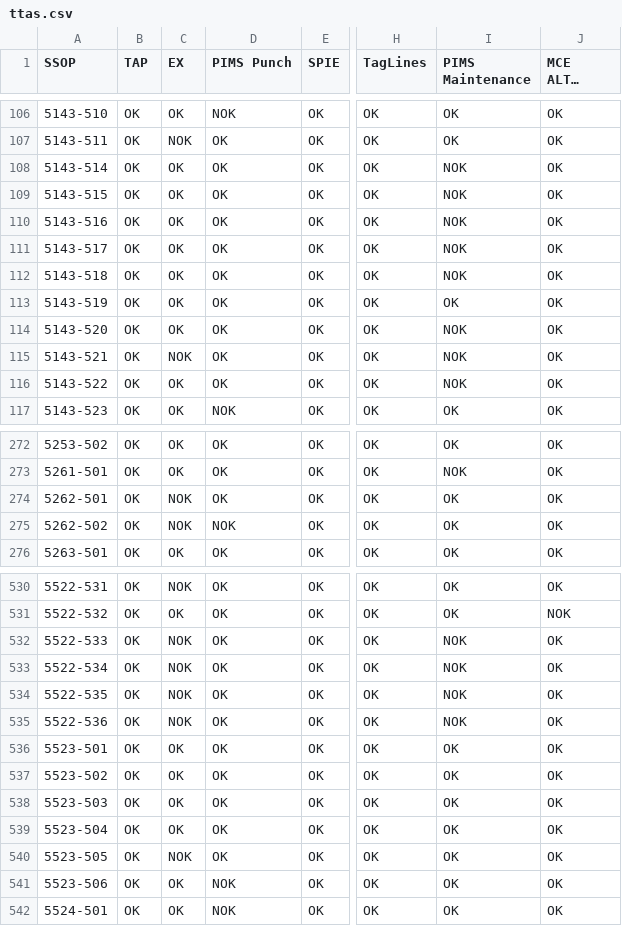
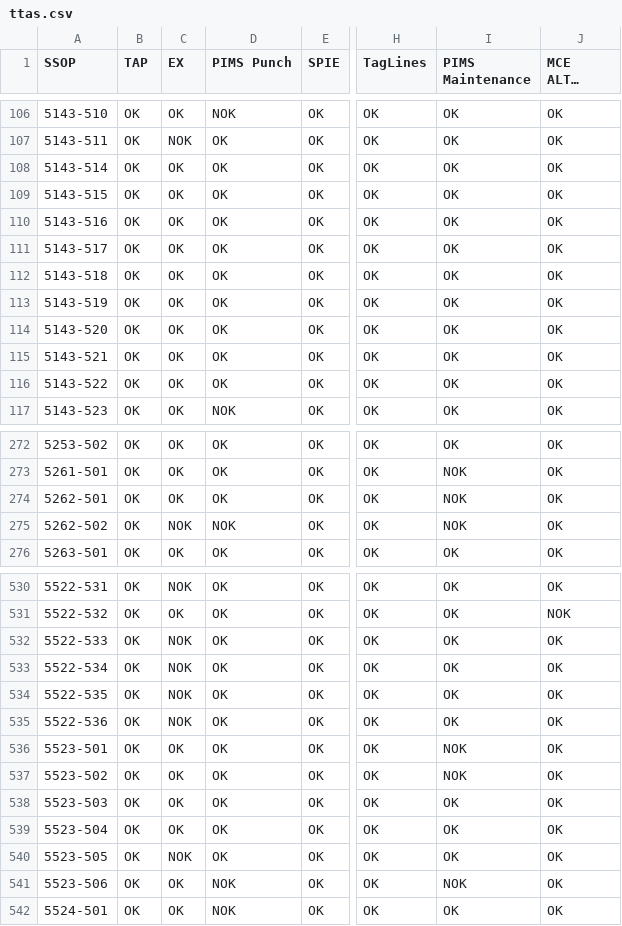
Before and after one commit to leojaime20/TTAS-Check, a CSV file: public/data/ttas.csv, drawn as a sheet; only a part is shown, gaps mark what is left out; long unchanged cells end in …; the diff covers the shown part only; the diff names each change by its address in the sheet, - before the commit and + after, or states it on an @@ line.

Commit message:
Add files via upload

```diff
--- a/public/data/ttas.csv
+++ b/public/data/ttas.csv
-I108:I112 (PIMS Maintenance): NOK
+I108:I112 (PIMS Maintenance): OK
-I114:I116 (PIMS Maintenance): NOK
+I114:I116 (PIMS Maintenance): OK
-C115 (EX): NOK
+C115 (EX): OK
-C274 (EX): NOK
+C274 (EX): OK
-I274:I275 (PIMS Maintenance): OK
+I274:I275 (PIMS Maintenance): NOK
-I532:I535 (PIMS Maintenance): NOK
+I532:I535 (PIMS Maintenance): OK
-I536:I537 (PIMS Maintenance): OK
+I536:I537 (PIMS Maintenance): NOK
-I541 (PIMS Maintenance): OK
+I541 (PIMS Maintenance): NOK
```
Also changed, not shown: 48 edited cells elsewhere in this file.
